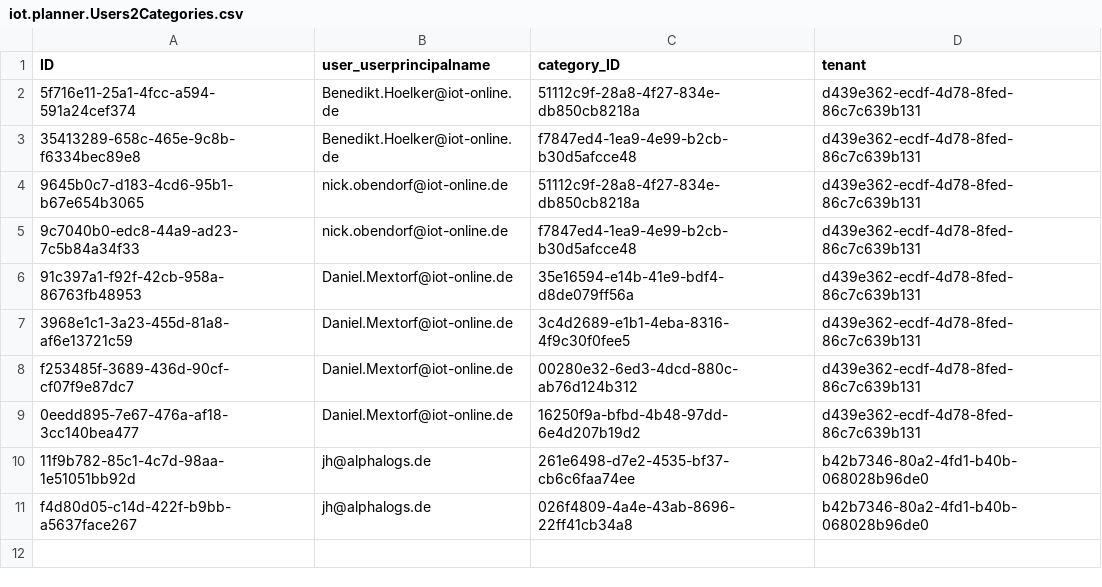
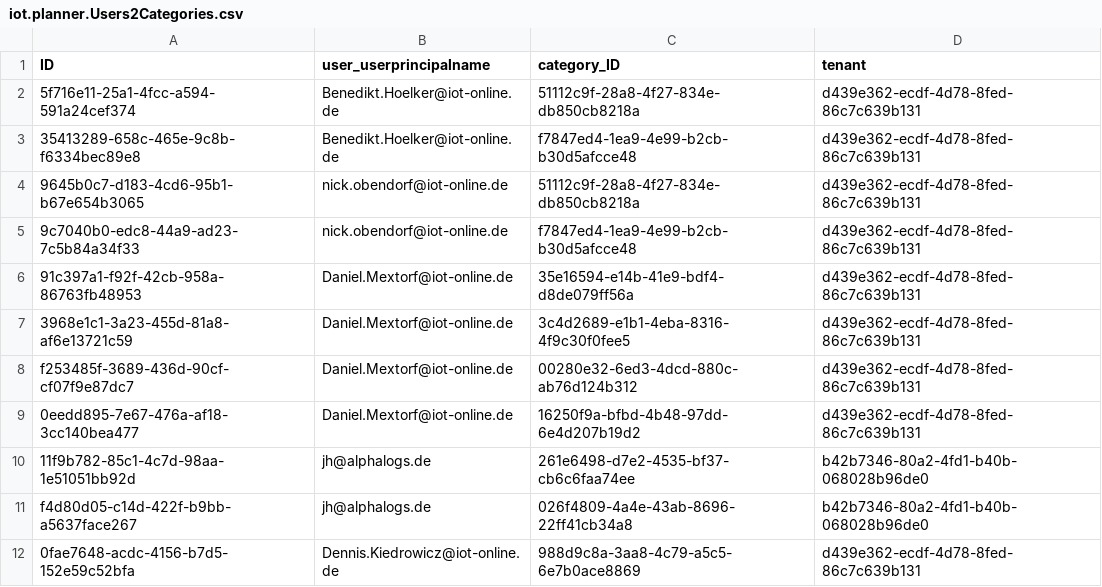
Before and after one commit to iot-gmbh/backend-json-model, a CSV file: db/data/iot.planner.Users2Categories.csv, drawn as a sheet; the diff names each change by its address in the sheet, - before the commit and + after, or states it on an @@ line.

Commit message:
chore: extend initial Users2Categories data

```diff
--- a/db/data/iot.planner.Users2Categories.csv
+++ b/db/data/iot.planner.Users2Categories.csv
+row 12: 0fae7648-acdc-4156-b7d5-152e59c52bfa | Dennis.Kiedrowicz@iot-online.de | 988d9c8a-3aa8-4c79-a5c5-6e7b0ace8869 | d439e362-ecdf-4d78-8fed-86c7c639b131
```
